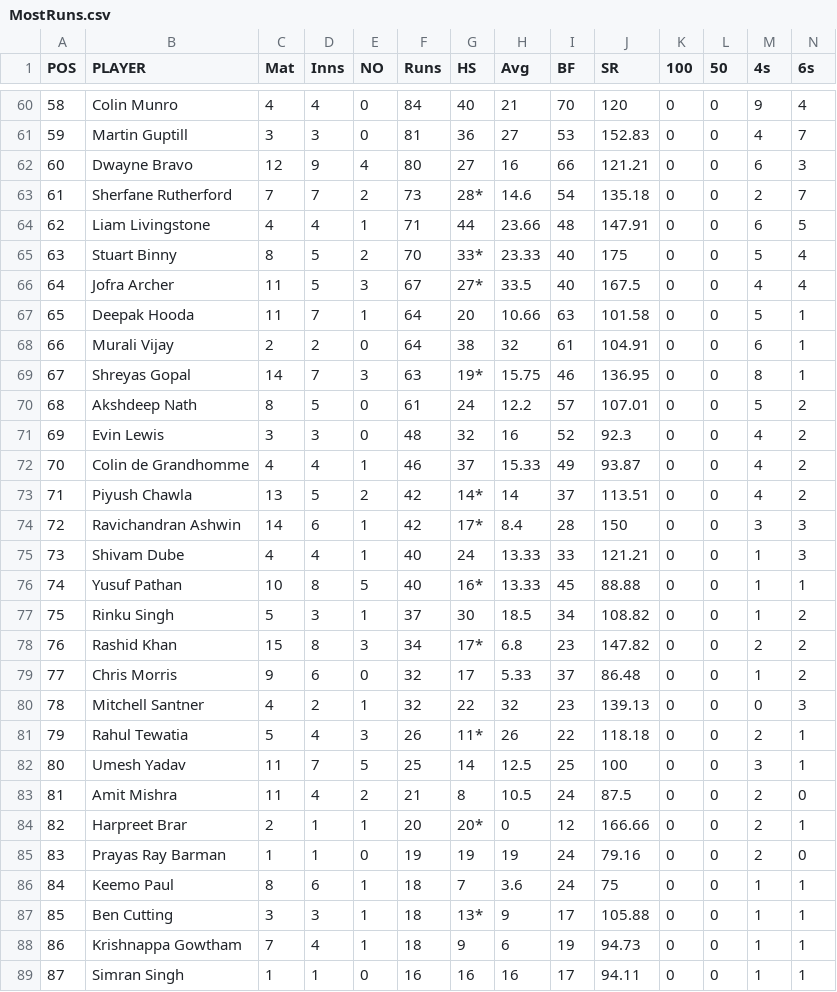
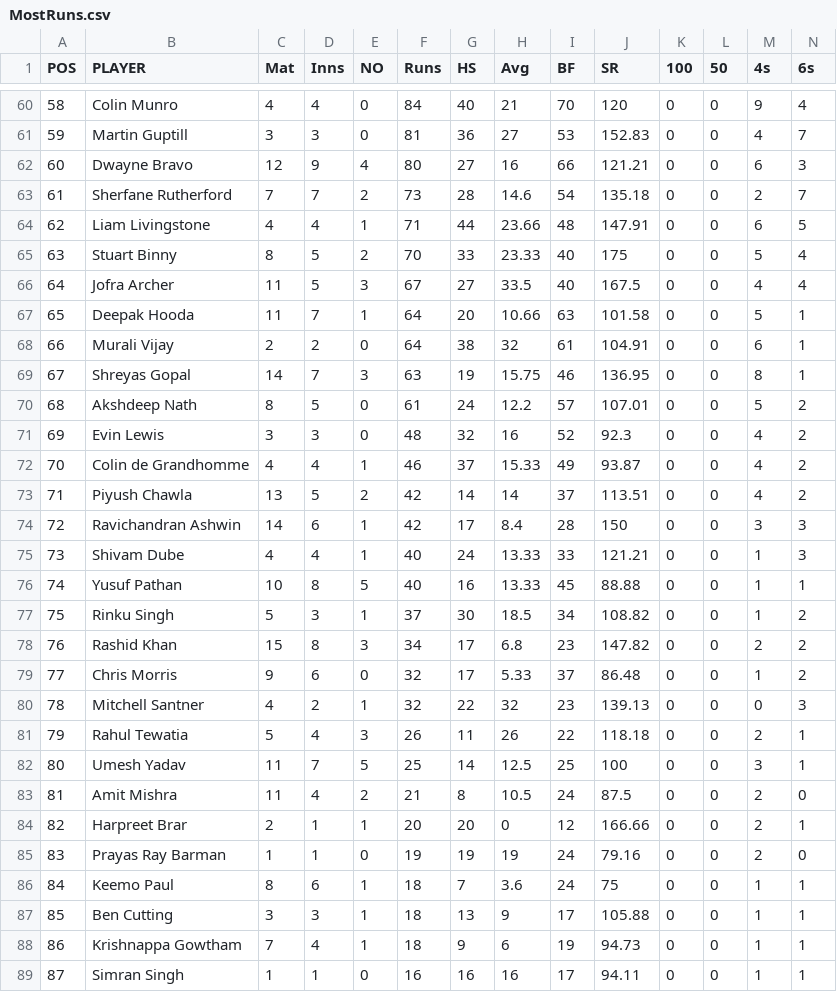
Before and after one commit to saurabhchopade/IplAnalyzer, a CSV file: resources/MostRuns.csv, drawn as a sheet; only a part is shown, gaps mark what is left out; the diff covers the shown part only.

Commit message:
ADDED : Code to get top batting strike rate player

```diff
--- a/resources/MostRuns.csv
+++ b/resources/MostRuns.csv
@@ -62,9 +62,9 @@
 60,Dwayne Bravo,12,9,4,80,27,16,66,121.21,0,0,6,3
-61,Sherfane Rutherford,7,7,2,73,28*,14.6,54,135.18,0,0,2,7
+61,Sherfane Rutherford,7,7,2,73,28,14.6,54,135.18,0,0,2,7
 62,Liam Livingstone,4,4,1,71,44,23.66,48,147.91,0,0,6,5
-63,Stuart Binny,8,5,2,70,33*,23.33,40,175,0,0,5,4
-64,Jofra Archer,11,5,3,67,27*,33.5,40,167.5,0,0,4,4
+63,Stuart Binny,8,5,2,70,33,23.33,40,175,0,0,5,4
+64,Jofra Archer,11,5,3,67,27,33.5,40,167.5,0,0,4,4
 65,Deepak Hooda,11,7,1,64,20,10.66,63,101.58,0,0,5,1
 66,Murali Vijay,2,2,0,64,38,32,61,104.91,0,0,6,1
-67,Shreyas Gopal,14,7,3,63,19*,15.75,46,136.95,0,0,8,1
+67,Shreyas Gopal,14,7,3,63,19,15.75,46,136.95,0,0,8,1
 68,Akshdeep Nath,8,5,0,61,24,12.2,57,107.01,0,0,5,2
@@ -72,17 +72,17 @@
 70,Colin de Grandhomme,4,4,1,46,37,15.33,49,93.87,0,0,4,2
-71,Piyush Chawla,13,5,2,42,14*,14,37,113.51,0,0,4,2
-72,Ravichandran Ashwin,14,6,1,42,17*,8.4,28,150,0,0,3,3
+71,Piyush Chawla,13,5,2,42,14,14,37,113.51,0,0,4,2
+72,Ravichandran Ashwin,14,6,1,42,17,8.4,28,150,0,0,3,3
 73,Shivam Dube,4,4,1,40,24,13.33,33,121.21,0,0,1,3
-74,Yusuf Pathan,10,8,5,40,16*,13.33,45,88.88,0,0,1,1
+74,Yusuf Pathan,10,8,5,40,16,13.33,45,88.88,0,0,1,1
 75,Rinku Singh,5,3,1,37,30,18.5,34,108.82,0,0,1,2
-76,Rashid Khan,15,8,3,34,17*,6.8,23,147.82,0,0,2,2
+76,Rashid Khan,15,8,3,34,17,6.8,23,147.82,0,0,2,2
 77,Chris Morris,9,6,0,32,17,5.33,37,86.48,0,0,1,2
 78,Mitchell Santner,4,2,1,32,22,32,23,139.13,0,0,0,3
-79,Rahul Tewatia,5,4,3,26,11*,26,22,118.18,0,0,2,1
+79,Rahul Tewatia,5,4,3,26,11,26,22,118.18,0,0,2,1
 80,Umesh Yadav,11,7,5,25,14,12.5,25,100,0,0,3,1
 81,Amit Mishra,11,4,2,21,8,10.5,24,87.5,0,0,2,0
-82,Harpreet Brar,2,1,1,20,20*,0,12,166.66,0,0,2,1
+82,Harpreet Brar,2,1,1,20,20,0,12,166.66,0,0,2,1
 83,Prayas Ray Barman,1,1,0,19,19,19,24,79.16,0,0,2,0
 84,Keemo Paul,8,6,1,18,7,3.6,24,75,0,0,1,1
-85,Ben Cutting,3,3,1,18,13*,9,17,105.88,0,0,1,1
+85,Ben Cutting,3,3,1,18,13,9,17,105.88,0,0,1,1
 86,Krishnappa Gowtham,7,4,1,18,9,6,19,94.73,0,0,1,1
```
Also changed, not shown: 29 edited cells elsewhere in this file, 5 other files.
